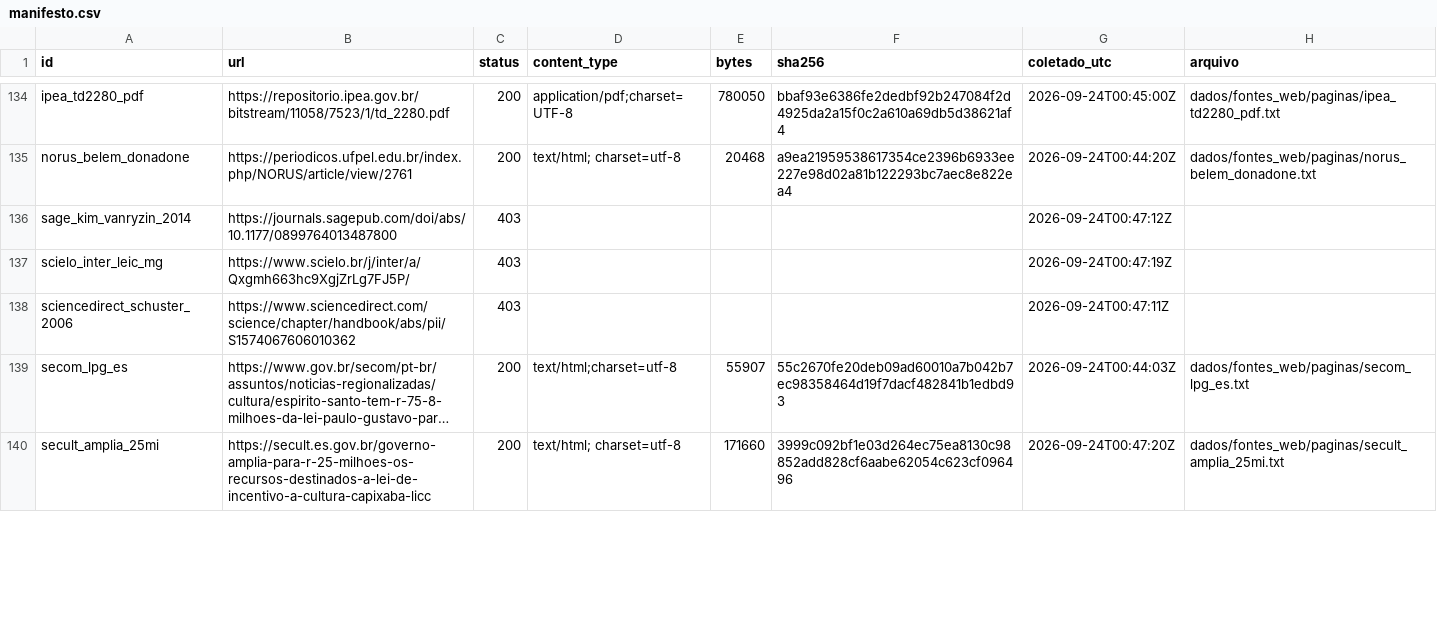
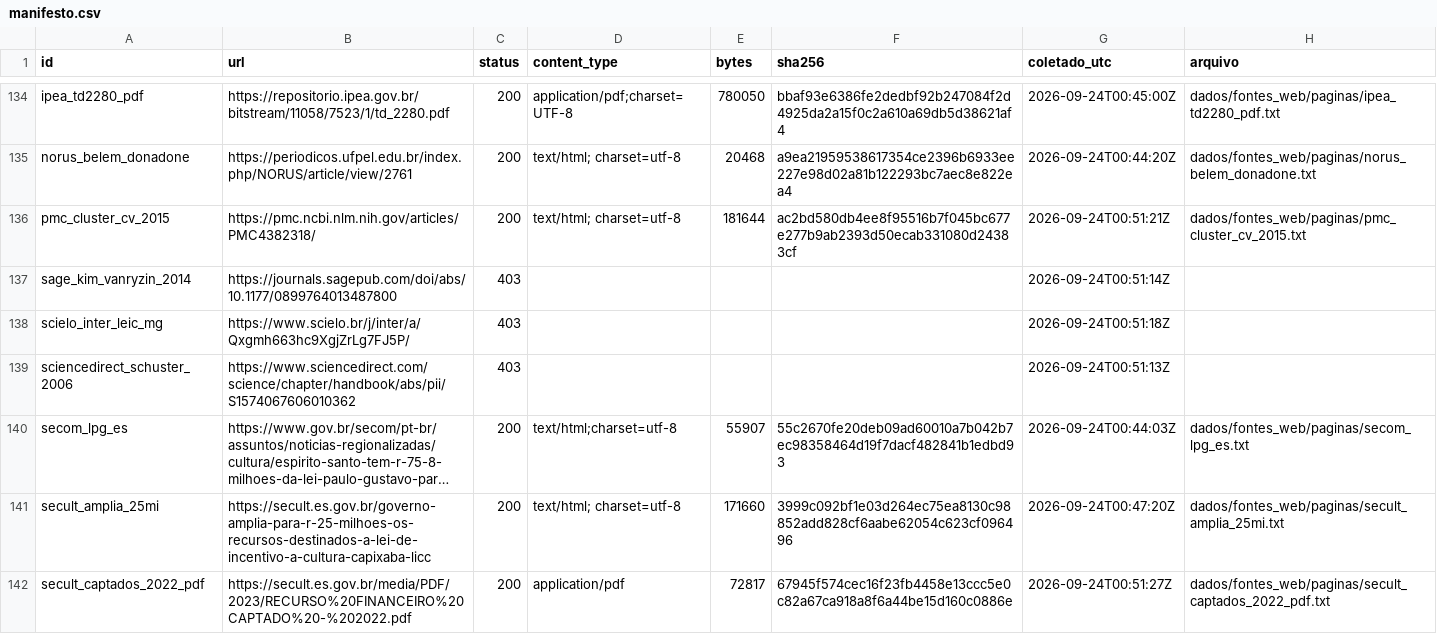
Before and after one commit to fcarva/aval-pol, a CSV file: dados/fontes_web/manifesto.csv, drawn as a sheet; only a part is shown, gaps mark what is left out; long unchanged cells end in …; addresses are those after the commit; the diff covers the shown part only; the diff names each change by its address in the sheet, - before the commit and + after, or states it on an @@ line.

```diff
--- a/dados/fontes_web/manifesto.csv
+++ b/dados/fontes_web/manifesto.csv
+row 136: pmc_cluster_cv_2015 | https://pmc.ncbi.nlm.nih.gov/articles/PMC4382318/ | 200 | text/html; charset=utf-8 | 181644 | ac2bd580db4ee8f95516b7f045bc677e277b9ab2393d50ecab331080d24383cf | 2026-09-24T00:51:21Z | dados/fontes_web/paginas/pmc_cluster_cv_2015.txt
-G137 (coletado_utc): 2026-09-24T00:47:12Z
+G137 (coletado_utc): 2026-09-24T00:51:14Z
-G138 (coletado_utc): 2026-09-24T00:47:19Z
+G138 (coletado_utc): 2026-09-24T00:51:18Z
-G139 (coletado_utc): 2026-09-24T00:47:11Z
+G139 (coletado_utc): 2026-09-24T00:51:13Z
+row 142: secult_captados_2022_pdf | https://secult.es.gov.br/media/PDF/2023/RECURSO%20FINANCEIRO%20CAPTADO%20-%202022.pdf | 200 | application/pdf | 72817 | 67945f574cec16f23fb4458e13ccc5e0c82a67ca918a8f6a44be15d160c0886e | 2026-09-24T00:51:27Z | dados/fontes_web/paginas/secult_captados_2022_pdf.txt
```
Also changed, not shown: 5 added rows and 5 edited cells elsewhere in this file, 5 other files.
